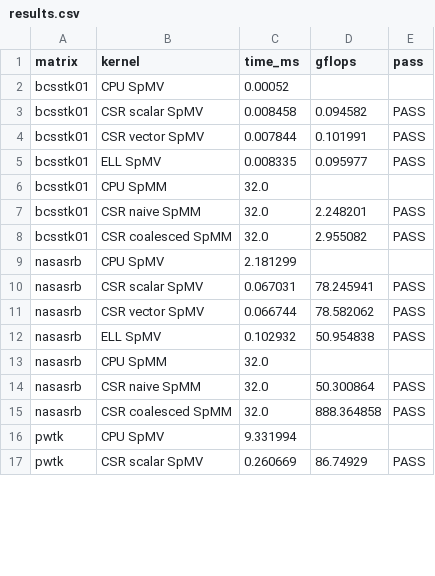
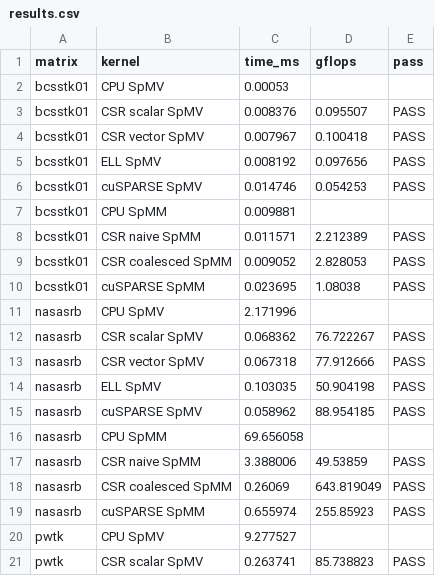
Before and after one commit to Guptaji-007/GPU-Project, a CSV file: results/results.csv, drawn as a sheet; only a part is shown; the diff covers the shown part only.

Commit message:
final A30 results with cuSPARSE

```diff
--- a/results/results.csv
+++ b/results/results.csv
@@ -1,17 +1,21 @@
 matrix,kernel,time_ms,gflops,pass
-bcsstk01,CPU SpMV,0.00052,,
-bcsstk01,CSR scalar SpMV,0.008458,0.094582,PASS
-bcsstk01,CSR vector SpMV,0.007844,0.101991,PASS
-bcsstk01,ELL SpMV,0.008335,0.095977,PASS
-bcsstk01,CPU SpMM,32.0,,
-bcsstk01,CSR naive SpMM,32.0,2.248201,PASS
-bcsstk01,CSR coalesced SpMM,32.0,2.955082,PASS
-nasasrb,CPU SpMV,2.181299,,
-nasasrb,CSR scalar SpMV,0.067031,78.245941,PASS
-nasasrb,CSR vector SpMV,0.066744,78.582062,PASS
-nasasrb,ELL SpMV,0.102932,50.954838,PASS
-nasasrb,CPU SpMM,32.0,,
-nasasrb,CSR naive SpMM,32.0,50.300864,PASS
-nasasrb,CSR coalesced SpMM,32.0,888.364858,PASS
-pwtk,CPU SpMV,9.331994,,
-pwtk,CSR scalar SpMV,0.260669,86.74929,PASS
+bcsstk01,CPU SpMV,0.00053,,
+bcsstk01,CSR scalar SpMV,0.008376,0.095507,PASS
+bcsstk01,CSR vector SpMV,0.007967,0.100418,PASS
+bcsstk01,ELL SpMV,0.008192,0.097656,PASS
+bcsstk01,cuSPARSE SpMV,0.014746,0.054253,PASS
+bcsstk01,CPU SpMM,0.009881,,
+bcsstk01,CSR naive SpMM,0.011571,2.212389,PASS
+bcsstk01,CSR coalesced SpMM,0.009052,2.828053,PASS
+bcsstk01,cuSPARSE SpMM,0.023695,1.08038,PASS
+nasasrb,CPU SpMV,2.171996,,
+nasasrb,CSR scalar SpMV,0.068362,76.722267,PASS
+nasasrb,CSR vector SpMV,0.067318,77.912666,PASS
+nasasrb,ELL SpMV,0.103035,50.904198,PASS
+nasasrb,cuSPARSE SpMV,0.058962,88.954185,PASS
+nasasrb,CPU SpMM,69.656058,,
+nasasrb,CSR naive SpMM,3.388006,49.53859,PASS
+nasasrb,CSR coalesced SpMM,0.26069,643.819049,PASS
+nasasrb,cuSPARSE SpMM,0.655974,255.85923,PASS
+pwtk,CPU SpMV,9.277527,,
+pwtk,CSR scalar SpMV,0.263741,85.738823,PASS
```
Also changed, not shown: 10 added rows and 53 edited cells elsewhere in this file, 5 other files.
